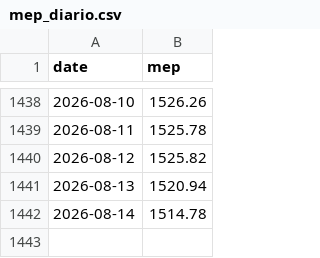
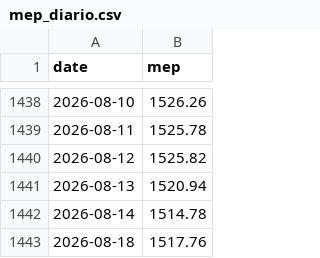
Before and after one commit to gozldiaz/tablero-900m, a CSV file: Mercado argentino/datos/mep_diario.csv, drawn as a sheet; only a part is shown, gaps mark what is left out; the diff names each change by its address in the sheet, - before the commit and + after, or states it on an @@ line.

```diff
--- a/Mercado argentino/datos/mep_diario.csv
+++ b/Mercado argentino/datos/mep_diario.csv
+row 1443: 2026-08-18 | 1517.76
```
Also changed, not shown: 9 other files.
